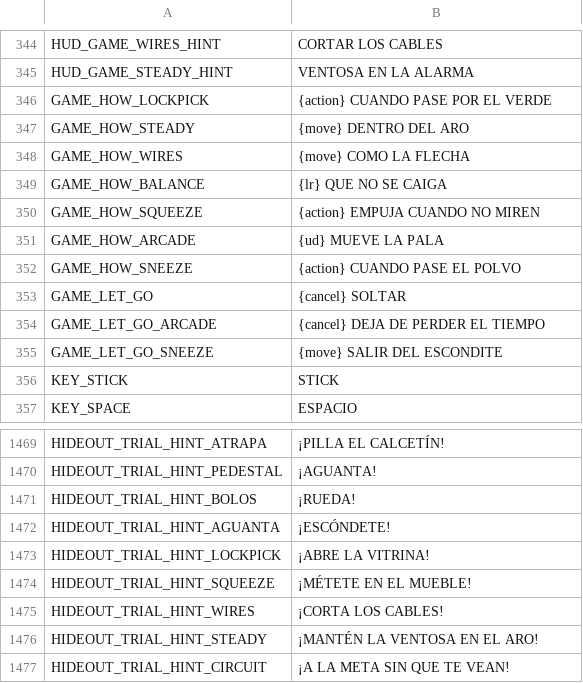
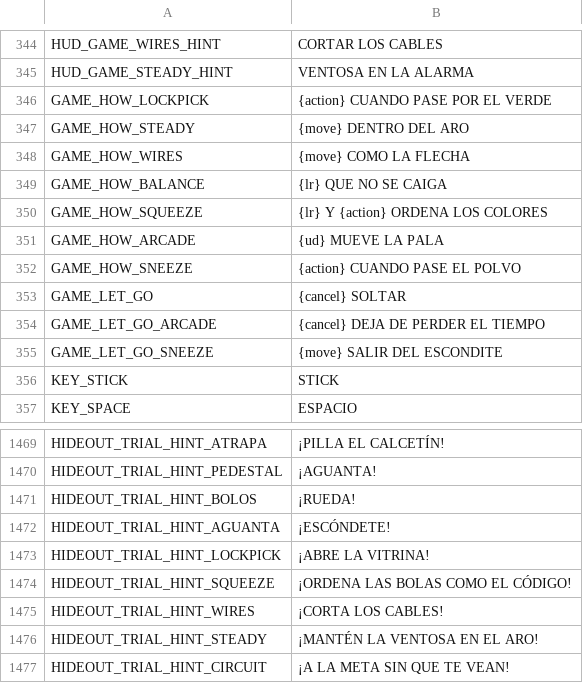
Before and after one commit to didelco/ladron, a CSV file: locale/texts.csv, drawn as a sheet; only a part is shown, gaps mark what is left out.

```diff
--- a/locale/texts.csv
+++ b/locale/texts.csv
@@ -364,3 +364,3 @@ GAME_HOW_WIRES,{move} COMO LA FLECHA
 GAME_HOW_BALANCE,{lr} QUE NO SE CAIGA
-GAME_HOW_SQUEEZE,{action} EMPUJA CUANDO NO MIREN
+GAME_HOW_SQUEEZE,{lr} Y {action} ORDENA LOS COLORES
 GAME_HOW_ARCADE,{ud} MUEVE LA PALA
@@ -1489,3 +1489,3 @@ HIDEOUT_TRIAL_HINT_AGUANTA,¡ESCÓNDETE!
 HIDEOUT_TRIAL_HINT_LOCKPICK,¡ABRE LA VITRINA!
-HIDEOUT_TRIAL_HINT_SQUEEZE,¡MÉTETE EN EL MUEBLE!
+HIDEOUT_TRIAL_HINT_SQUEEZE,¡ORDENA LAS BOLAS COMO EL CÓDIGO!
 HIDEOUT_TRIAL_HINT_WIRES,¡CORTA LOS CABLES!
```
Also changed, not shown: 19 other files.
